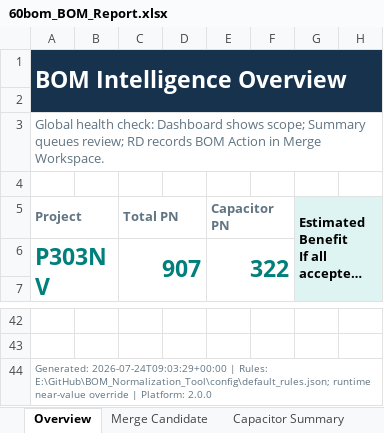
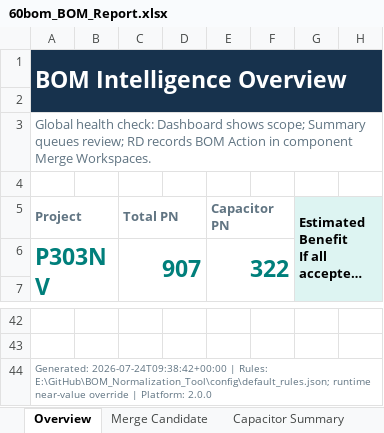
Before and after one commit to YammyZhao-ASUS/BOM_Normalization_Tool, an Excel workbook: output/60bom_BOM_Report.xlsx, sheet Overview, drawn as a sheet; only a part is shown, gaps mark what is left out; long unchanged cells end in …; values as stored, in another font and other column widths than the file's, no borders; the diff names each change by its address in the sheet, - before the commit and + after, or states it on an @@ line.

```diff
--- a/output/60bom_BOM_Report.xlsx (sheet Overview)
+++ b/output/60bom_BOM_Report.xlsx (sheet Overview)
-A3 (Project): …Action in Merge Workspace.
+A3 (Project): …Action in component Merge Workspaces.
-A44 (Project): Generated: 2026-07-24T09:03:29+00:00 | Rules:…
+A44 (Project): Generated: 2026-07-24T09:38:42+00:00 | Rules:…
```
Also changed, not shown: sheet Capacitor Summary, sheet Resistor Summary, other sheet tabs, 5 other files.
